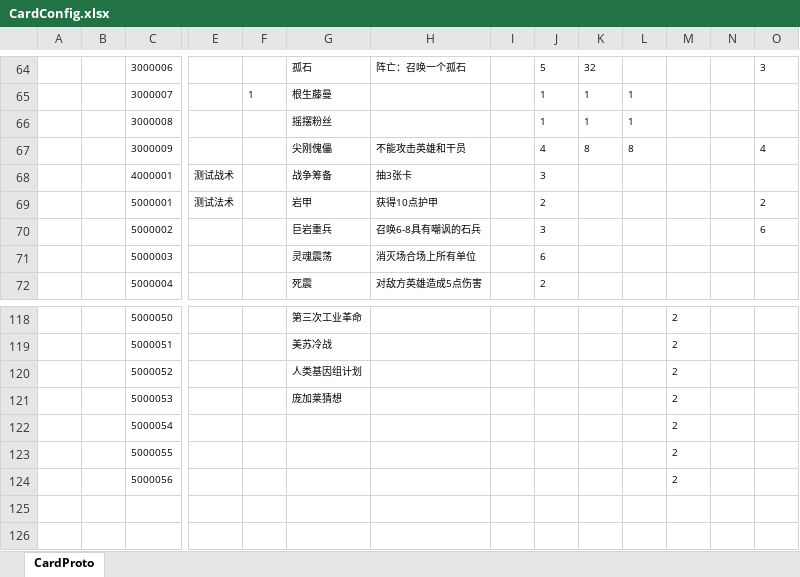
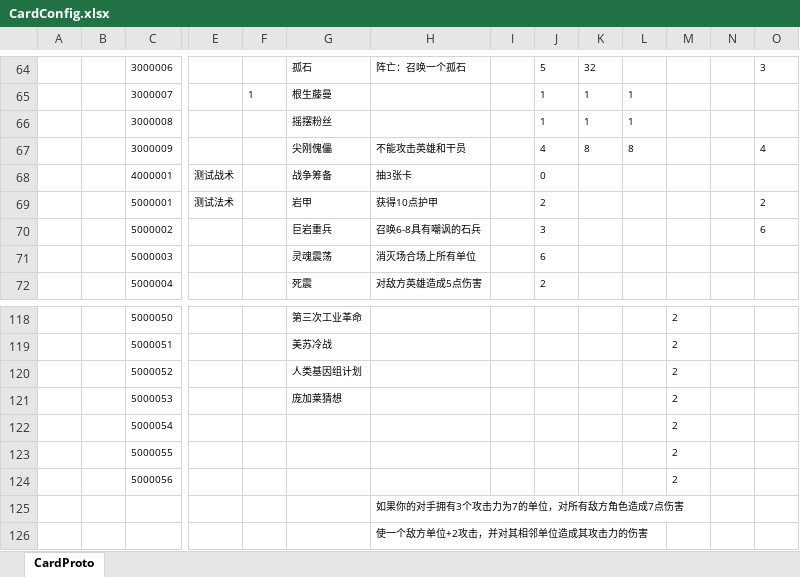
Before and after one commit to dElete0/ET, an Excel workbook: Unity/Assets/Config/Excel/CardConfig.xlsx, sheet CardProto, drawn as a sheet; only a part is shown, gaps mark what is left out; values as stored, in another font and other column widths than the file's, no borders; rows hold the shown columns only; the diff names each change by its address in the sheet, - before the commit and + after, or states it on an @@ line.

```diff
--- a/Unity/Assets/Config/Excel/CardConfig.xlsx (sheet CardProto)
+++ b/Unity/Assets/Config/Excel/CardConfig.xlsx (sheet CardProto)
-J68: 3
+J68: 0
+row 125:  |  |  |  |  |  | 如果你的对手拥有3个攻击力为7的单位，对所有敌方角色造成7点伤害
+row 126:  |  |  |  |  |  | 使一个敌方单位+2攻击，并对其相邻单位造成其攻击力的伤害
```
Also changed, not shown: 46 other files.
